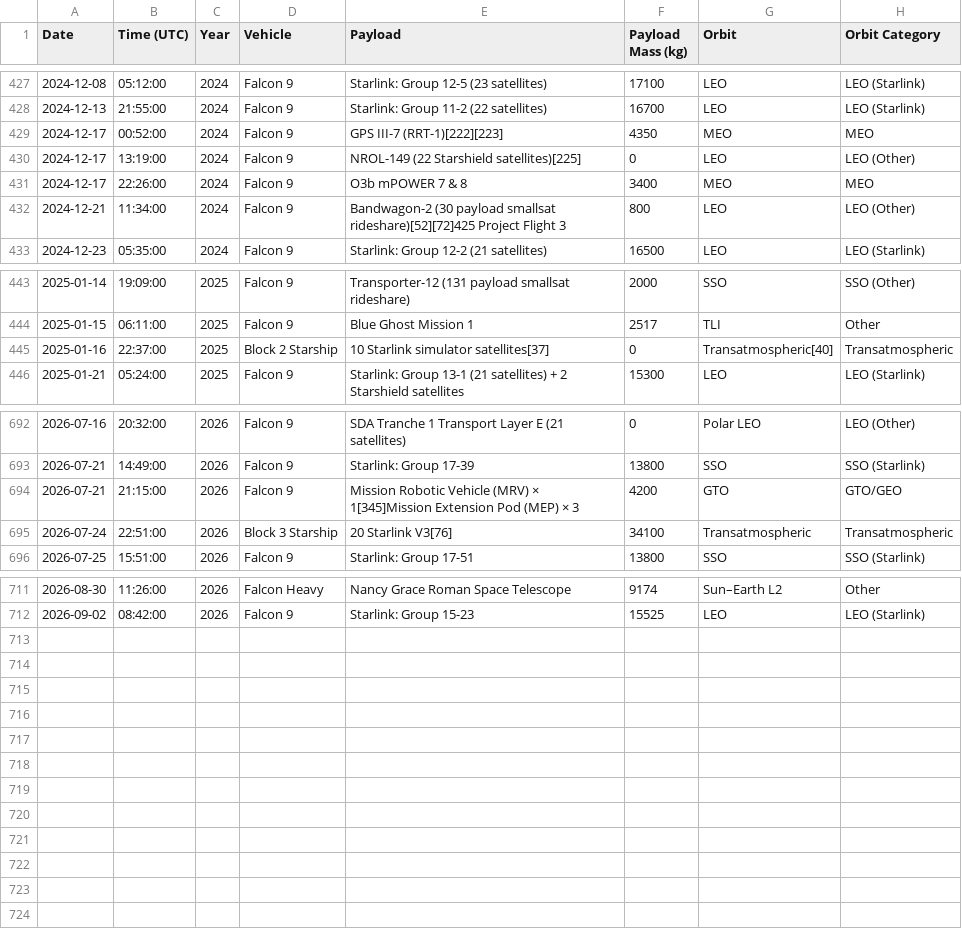
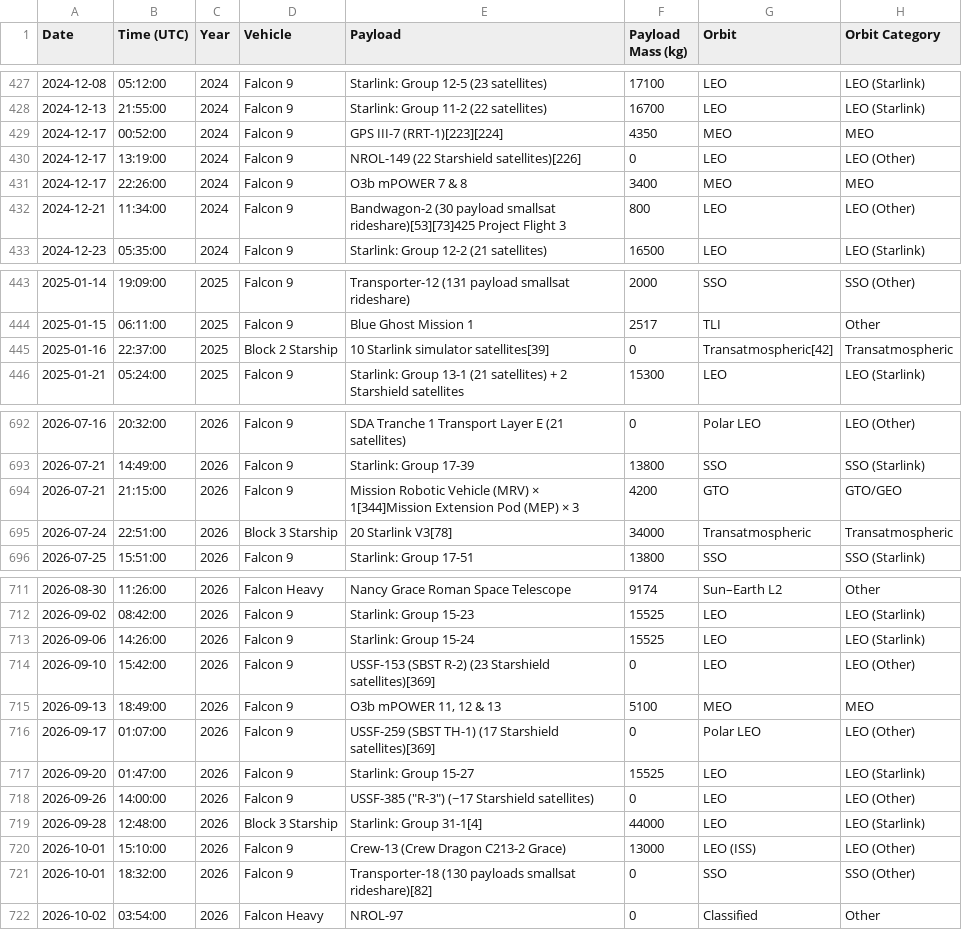
Before and after one commit to leepavelich/spacex-graphs, a CSV file: outputs/spacex_launches.csv, drawn as a sheet; only a part is shown, gaps mark what is left out; the diff covers the shown part only; the diff names each change by its address in the sheet, - before the commit and + after, or states it on an @@ line.

```diff
--- a/outputs/spacex_launches.csv
+++ b/outputs/spacex_launches.csv
-E429 (Payload): GPS III-7 (RRT-1)[222][223]
+E429 (Payload): GPS III-7 (RRT-1)[223][224]
-E430 (Payload): NROL-149 (22 Starshield satellites)[225]
+E430 (Payload): NROL-149 (22 Starshield satellites)[226]
-E432 (Payload): …payload smallsat rideshare)[52][72]425 Project Flight…
+E432 (Payload): …payload smallsat rideshare)[53][73]425 Project Flight…
-E445 (Payload): 10 Starlink simulator satellites[37]
+E445 (Payload): 10 Starlink simulator satellites[39]
-G445 (Orbit): Transatmospheric[40]
+G445 (Orbit): Transatmospheric[42]
-E694 (Payload): …(MRV) × 1[345]Mission Extension Pod…
+E694 (Payload): …(MRV) × 1[344]Mission Extension Pod…
-E695 (Payload): 20 Starlink V3[76]
+E695 (Payload): 20 Starlink V3[78]
-F695 (Payload Mass (kg)): 34100
+F695 (Payload Mass (kg)): 34000
+row 713: 2026-09-06 | 14:26:00 | 2026 | Falcon 9 | Starlink: Group 15-24 | 15525 | LEO | LEO (Starlink)
+row 714: 2026-09-10 | 15:42:00 | 2026 | Falcon 9 | USSF-153 (SBST R-2) (23 Starshield satellites)[369] | 0 | LEO | LEO (Other)
+row 715: 2026-09-13 | 18:49:00 | 2026 | Falcon 9 | O3b mPOWER 11, 12 & 13 | 5100 | MEO | MEO
+row 716: 2026-09-17 | 01:07:00 | 2026 | Falcon 9 | USSF-259 (SBST TH-1) (17 Starshield satellites)[369] | 0 | Polar LEO | LEO (Other)
+row 717: 2026-09-20 | 01:47:00 | 2026 | Falcon 9 | Starlink: Group 15-27 | 15525 | LEO | LEO (Starlink)
+row 718: 2026-09-26 | 14:00:00 | 2026 | Falcon 9 | USSF-385 ("R-3") (~17 Starshield satellites) | 0 | LEO | LEO (Other)
+row 719: 2026-09-28 | 12:48:00 | 2026 | Block 3 Starship | Starlink: Group 31-1[4] | 44000 | LEO | LEO (Starlink)
+row 720: 2026-10-01 | 15:10:00 | 2026 | Falcon 9 | Crew-13 (Crew Dragon C213-2 Grace) | 13000 | LEO (ISS) | LEO (Other)
+row 721: 2026-10-01 | 18:32:00 | 2026 | Falcon 9 | Transporter-18 (130 payloads smallsat rideshare)[82] | 0 | SSO | SSO (Other)
+row 722: 2026-10-02 | 03:54:00 | 2026 | Falcon Heavy | NROL-97 | 0 | Classified | Other
```
Also changed, not shown: 15 edited cells elsewhere in this file, 2 other files.
